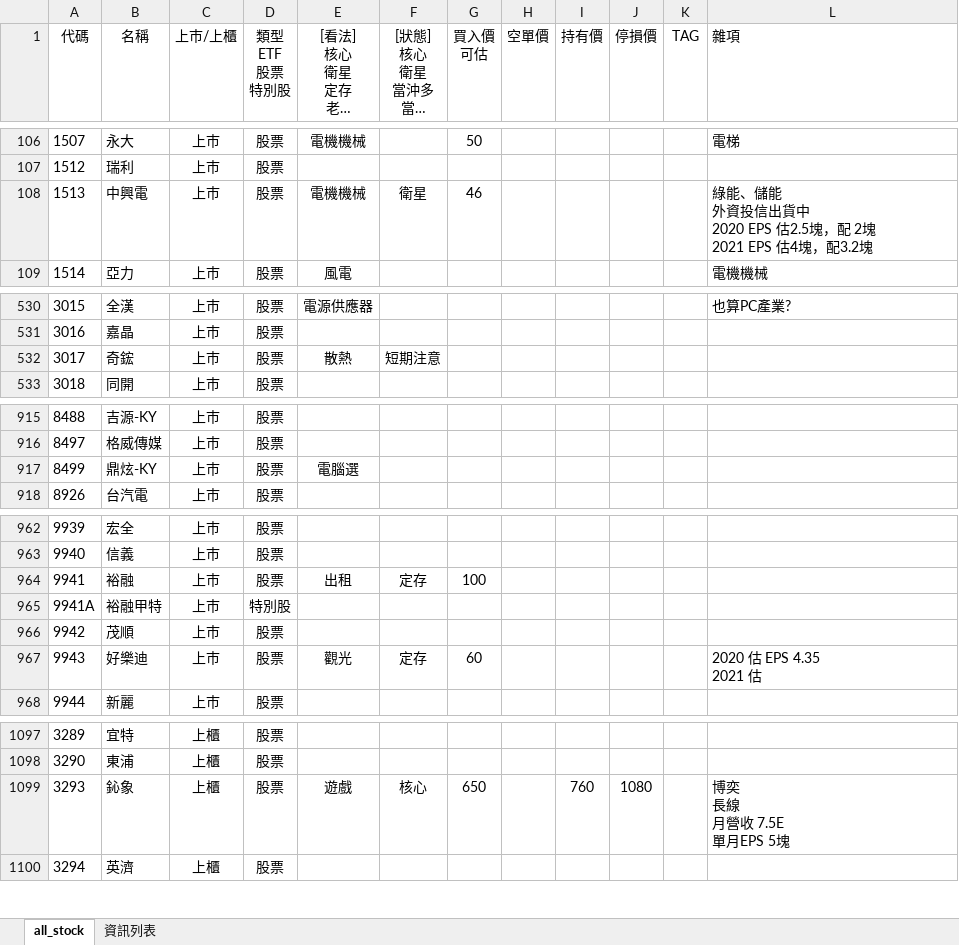
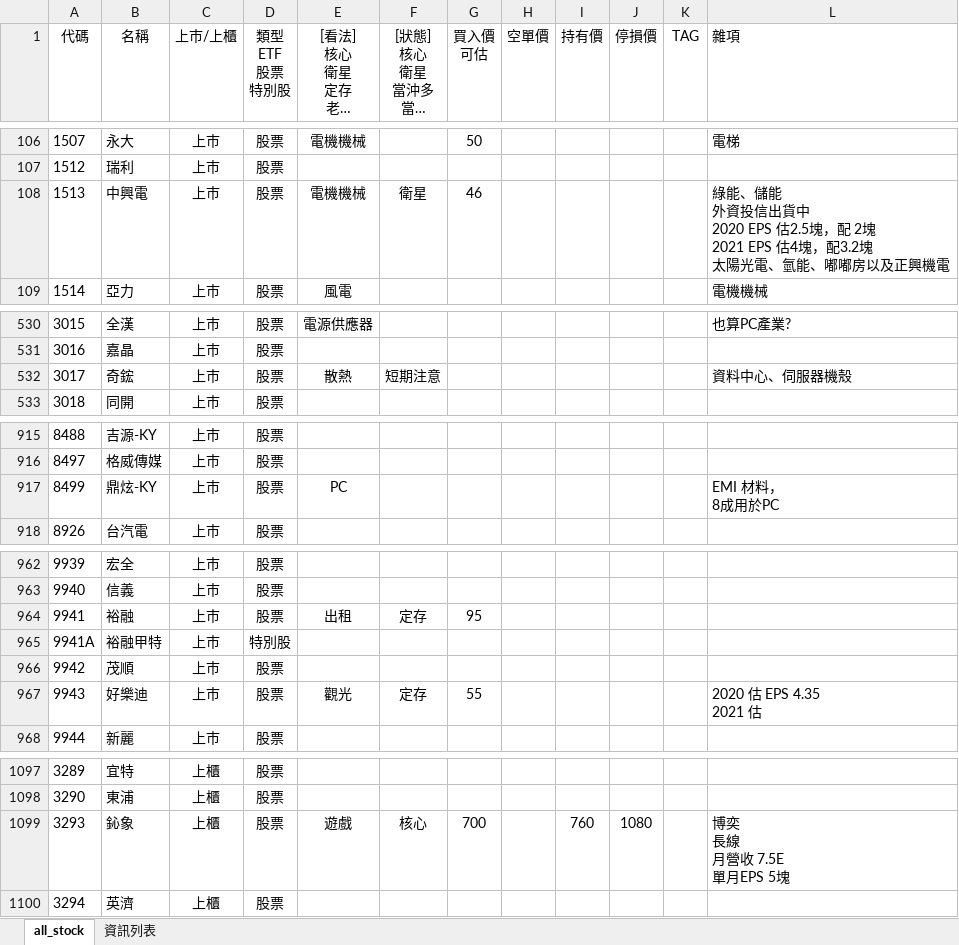
Before and after one commit to kangyangshih/rich_stock, an Excel workbook: all_stock.xlsx, sheet all_stock, drawn as a sheet; only a part is shown, gaps mark what is left out; long unchanged cells end in …; values as stored, in another font and other column widths than the file's, no borders; ↵ is a line break in a cell; the diff covers the shown part only; the diff names each change by its address in the sheet, - before the commit and + after, or states it on an @@ line.

```diff
--- a/all_stock.xlsx (sheet all_stock)
+++ b/all_stock.xlsx (sheet all_stock)
-L108 (雜項): …，配3.2塊
+L108 (雜項): …，配3.2塊 ↵ 太陽光電、氫能、嘟嘟房以及正興機電
-L532 (雜項): (empty)
+L532 (雜項): 資料中心、伺服器機殼
-E917 ([看法] 核心 衛星 定存 老師選 電腦選): 電腦選
+E917 ([看法] 核心 衛星 定存 老師選 電腦選): PC
-L917 (雜項): (empty)
+L917 (雜項): EMI 材料， ↵ 8成用於PC
-G964 (買入價 可估): 100
+G964 (買入價 可估): 95
-G967 (買入價 可估): 60
+G967 (買入價 可估): 55
-G1099 (買入價 可估): 650
+G1099 (買入價 可估): 700
```
Also changed, not shown: 35 edited cells elsewhere in this sheet, 12 other files.
